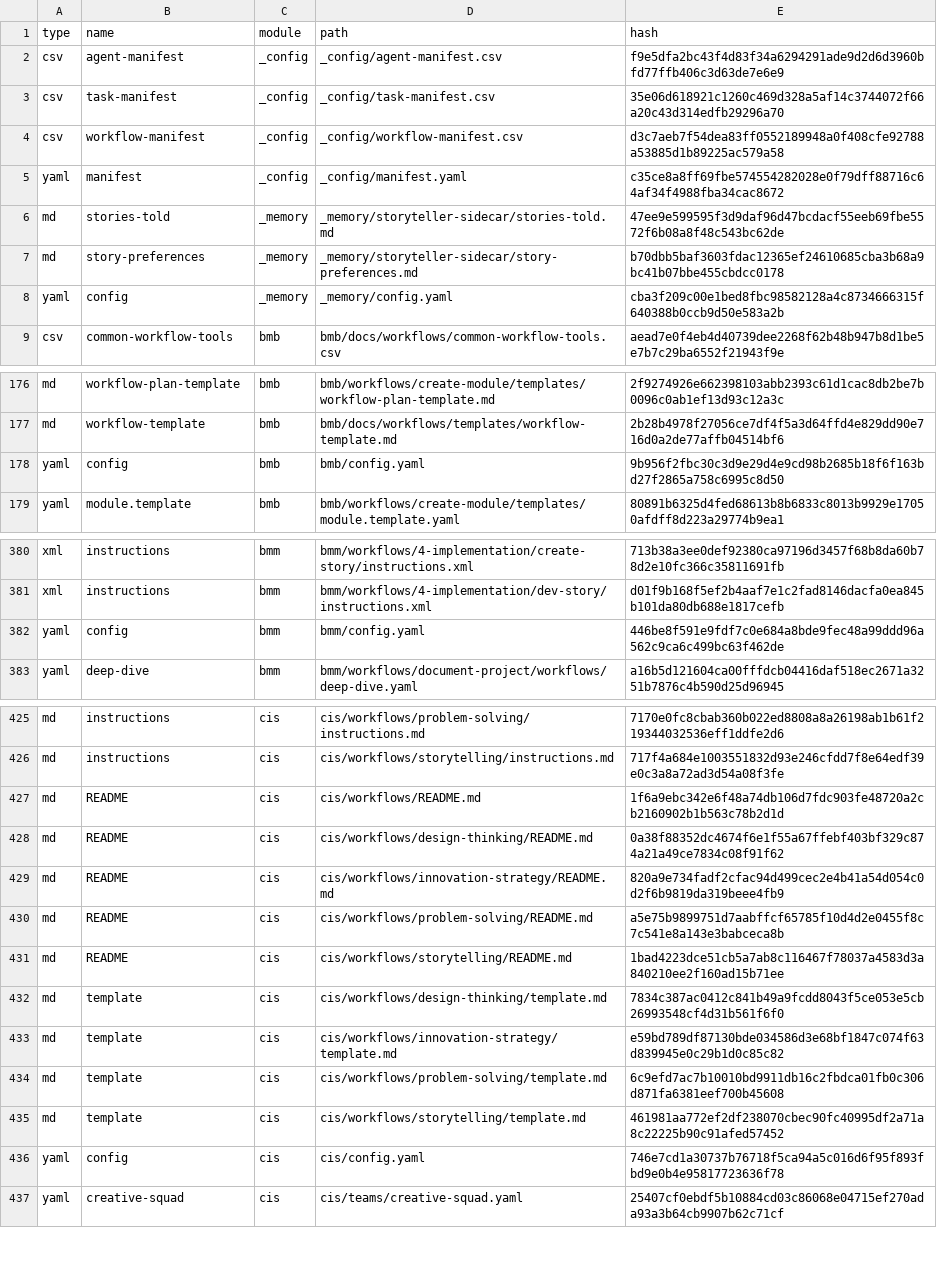
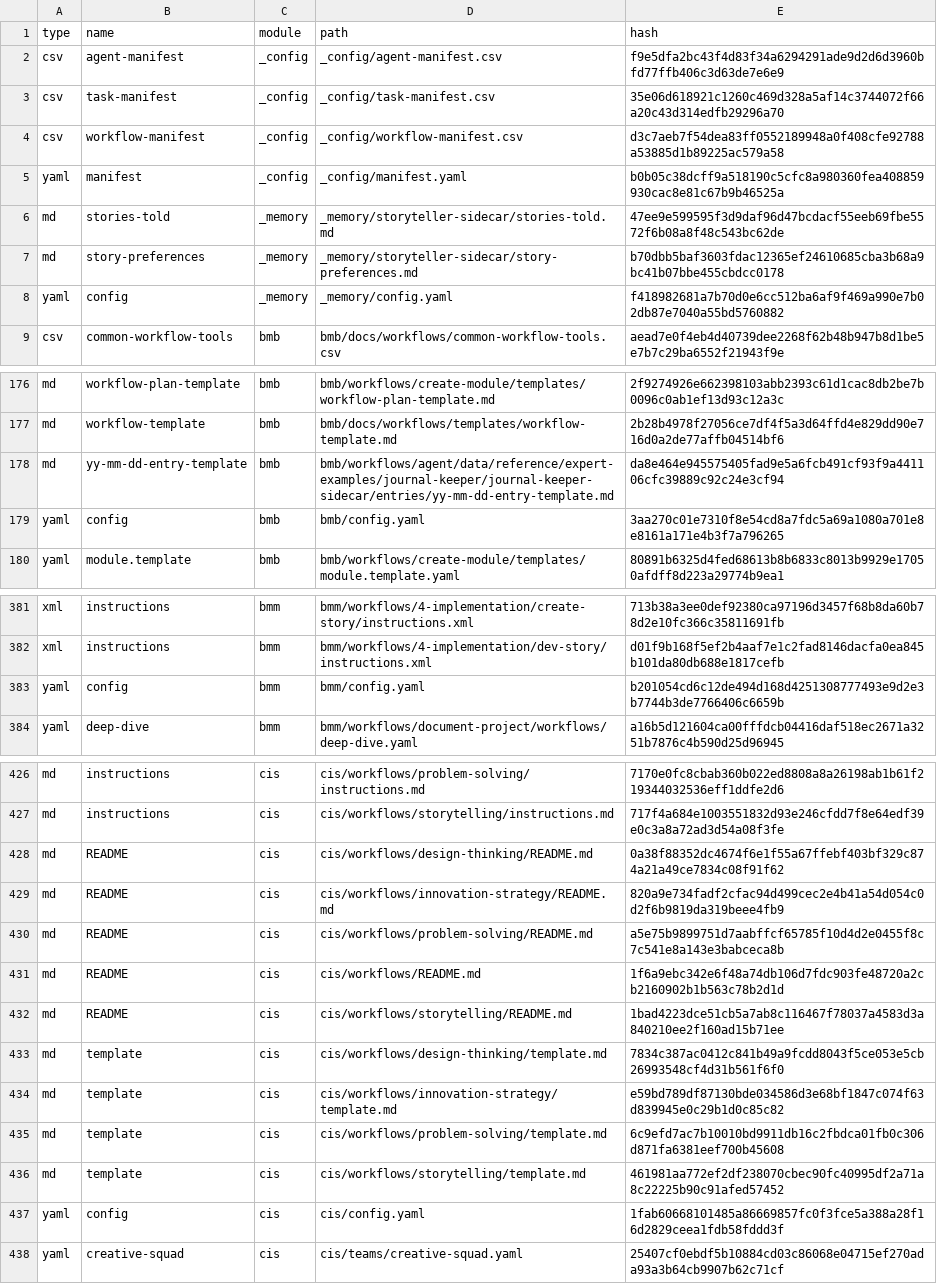
Before and after one commit to gus2902/new_learn, a CSV file: _bmad/_config/files-manifest.csv, drawn as a sheet; only a part is shown, gaps mark what is left out; the diff covers the shown part only.

Commit message:
chore: BMAD 설정 파일 업데이트
- 매니페스트 파일들 업데이트 (agent, workflow, task, tool)
- IDE 설정 파일 업데이트 (claude-code, codex)
- 메모리 설정 업데이트

```diff
--- a/_bmad/_config/files-manifest.csv
+++ b/_bmad/_config/files-manifest.csv
@@ -4,6 +4,6 @@ type,name,module,path,hash
 "csv","workflow-manifest","_config","_config/workflow-manifest.csv","d3c7aeb7f54dea83ff0552189948a0f408cfe92788a53885d1b89225ac579a58"
-"yaml","manifest","_config","_config/manifest.yaml","c35ce8a8ff69fbe574554282028e0f79dff88716c64af34f4988fba34cac8672"
+"yaml","manifest","_config","_config/manifest.yaml","b0b05c38dcff9a518190c5cfc8a980360fea408859930cac8e81c67b9b46525a"
 "md","stories-told","_memory","_memory/storyteller-sidecar/stories-told.md","47ee9e599595f3d9daf96d47bcdacf55eeb69fbe5572f6b08a8f48c543bc62de"
 "md","story-preferences","_memory","_memory/storyteller-sidecar/story-preferences.md","b70dbb5baf3603fdac12365ef24610685cba3b68a9bc41b07bbe455cbdcc0178"
-"yaml","config","_memory","_memory/config.yaml","cba3f209c00e1bed8fbc98582128a4c8734666315f640388b0ccb9d50e583a2b"
+"yaml","config","_memory","_memory/config.yaml","f418982681a7b70d0e6cc512ba6af9f469a990e7b02db87e7040a55bd5760882"
 "csv","common-workflow-tools","bmb","bmb/docs/workflows/common-workflow-tools.csv","aead7e0f4eb4d40739dee2268f62b48b947b8d1be5e7b7c29ba6552f21943f9e"
@@ -177,3 +177,4 @@ type,name,module,path,hash
 "md","workflow-template","bmb","bmb/docs/workflows/templates/workflow-template.md","2b28b4978f27056ce7df4f5a3d64ffd4e829dd90e716d0a2de77affb04514bf6"
-"yaml","config","bmb","bmb/config.yaml","9b956f2fbc30c3d9e29d4e9cd98b2685b18f6f163bd27f2865a758c6995c8d50"
+"md","yy-mm-dd-entry-template","bmb","bmb/workflows/agent/data/reference/expert-examples/journal-keeper/journal-keeper-sidecar/entries/yy-mm-dd-entry-template.md","da8e464e945575405fad9e5a6fcb491cf93f9a441106cfc39889c92c24e3cf94"
+"yaml","config","bmb","bmb/config.yaml","3aa270c01e7310f8e54cd8a7fdc5a69a1080a701e8e8161a171e4b3f7a796265"
 "yaml","module.template","bmb","bmb/workflows/create-module/templates/module.template.yaml","80891b6325d4fed68613b8b6833c8013b9929e17050afdff8d223a29774b9ea1"
@@ -381,3 +382,3 @@ type,name,module,path,hash
 "xml","instructions","bmm","bmm/workflows/4-implementation/dev-story/instructions.xml","d01f9b168f5ef2b4aaf7e1c2fad8146dacfa0ea845b101da80db688e1817cefb"
-"yaml","config","bmm","bmm/config.yaml","446be8f591e9fdf7c0e684a8bde9fec48a99ddd96a562c9ca6c499bc63f462de"
+"yaml","config","bmm","bmm/config.yaml","b201054cd6c12de494d168d4251308777493e9d2e3b7744b3de7766406c6659b"
 "yaml","deep-dive","bmm","bmm/workflows/document-project/workflows/deep-dive.yaml","a16b5d121604ca00fffdcb04416daf518ec2671a3251b7876c4b590d25d96945"
@@ -426,3 +427,2 @@ type,name,module,path,hash
 "md","instructions","cis","cis/workflows/storytelling/instructions.md","717f4a684e1003551832d93e246cfdd7f8e64edf39e0c3a8a72ad3d54a08f3fe"
-"md","README","cis","cis/workflows/README.md","1f6a9ebc342e6f48a74db106d7fdc903fe48720a2cb2160902b1b563c78b2d1d"
 "md","README","cis","cis/workflows/design-thinking/README.md","0a38f88352dc4674f6e1f55a67ffebf403bf329c874a21a49ce7834c08f91f62"
@@ -430,2 +430,3 @@ type,name,module,path,hash
 "md","README","cis","cis/workflows/problem-solving/README.md","a5e75b9899751d7aabffcf65785f10d4d2e0455f8c7c541e8a143e3babceca8b"
+"md","README","cis","cis/workflows/README.md","1f6a9ebc342e6f48a74db106d7fdc903fe48720a2cb2160902b1b563c78b2d1d"
 "md","README","cis","cis/workflows/storytelling/README.md","1bad4223dce51cb5a7ab8c116467f78037a4583d3a840210ee2f160ad15b71ee"
@@ -435,3 +436,3 @@ type,name,module,path,hash
 "md","template","cis","cis/workflows/storytelling/template.md","461981aa772ef2df238070cbec90fc40995df2a71a8c22225b90c91afed57452"
-"yaml","config","cis","cis/config.yaml","746e7cd1a30737b76718f5ca94a5c016d6f95f893fbd9e0b4e95817723636f78"
+"yaml","config","cis","cis/config.yaml","1fab60668101485a86669857fc0f3fce5a388a28f16d2829ceea1fdb58fddd3f"
 "yaml","creative-squad","cis","cis/teams/creative-squad.yaml","25407cf0ebdf5b10884cd03c86068e04715ef270ada93a3b64cb9907b62c71cf"
```
Also changed, not shown: 1 edited cell elsewhere in this file, 3 other files.
